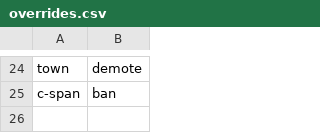
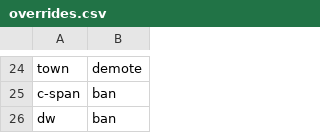
Before and after one commit to brayvid/newsbot, a CSV file: overrides.csv, drawn as a sheet; only a part is shown, gaps mark what is left out; the diff names each change by its address in the sheet, - before the commit and + after, or states it on an @@ line.

Commit message:
Update overrides.csv

```diff
--- a/overrides.csv
+++ b/overrides.csv
+row 26: dw | ban
```
